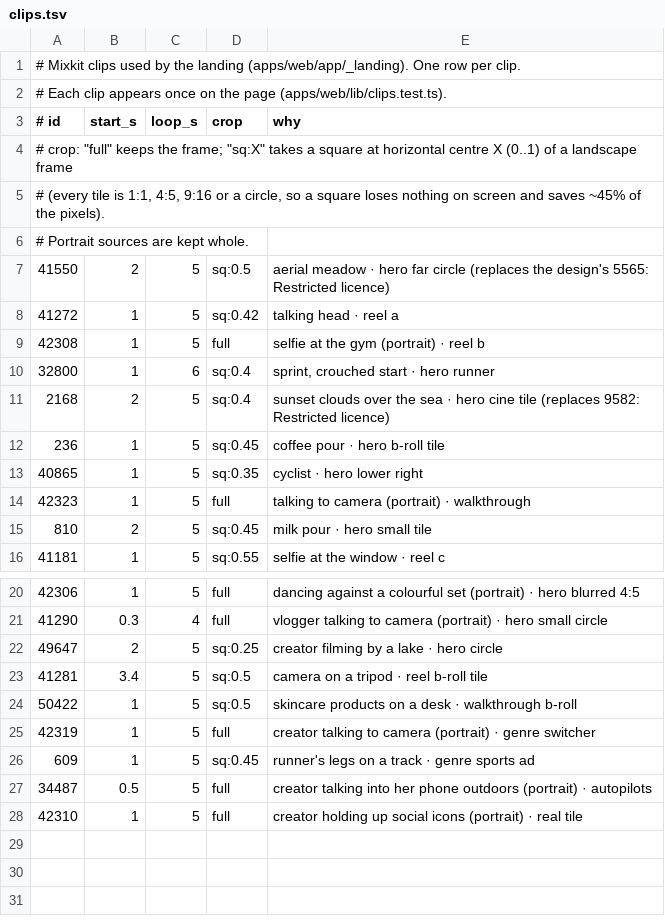
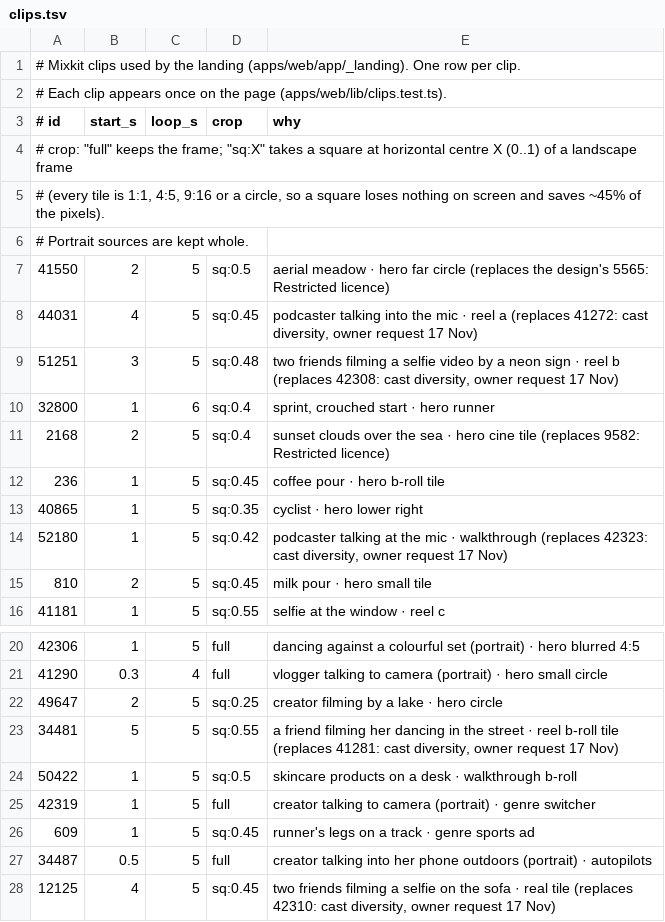
Before and after one commit to devluca999/eyecandid, a TSV file: scripts/media/clips.tsv, drawn as a sheet; only a part is shown, gaps mark what is left out.

```diff
--- a/scripts/media/clips.tsv
+++ b/scripts/media/clips.tsv
@@ -7,4 +7,4 @@
 41550	2	5	sq:0.5	aerial meadow · hero far circle (replaces the design's 5565: Restricted licence)
-41272	1	5	sq:0.42	talking head · reel a
-42308	1	5	full	selfie at the gym (portrait) · reel b
+44031	4	5	sq:0.45	podcaster talking into the mic · reel a (replaces 41272: cast diversity, owner request 17 Nov)
+51251	3	5	sq:0.48	two friends filming a selfie video by a neon sign · reel b (replaces 42308: cast diversity, owner request 17 Nov)
 32800	1	6	sq:0.4	sprint, crouched start · hero runner
@@ -13,3 +13,3 @@
 40865	1	5	sq:0.35	cyclist · hero lower right
-42323	1	5	full	talking to camera (portrait) · walkthrough
+52180	1	5	sq:0.42	podcaster talking at the mic · walkthrough (replaces 42323: cast diversity, owner request 17 Nov)
 810	2	5	sq:0.45	milk pour · hero small tile
@@ -22,3 +22,3 @@
 49647	2	5	sq:0.25	creator filming by a lake · hero circle
-41281	3.4	5	sq:0.5	camera on a tripod · reel b-roll tile
+34481	5	5	sq:0.55	a friend filming her dancing in the street · reel b-roll tile (replaces 41281: cast diversity, owner request 17 Nov)
 50422	1	5	sq:0.5	skincare products on a desk · walkthrough b-roll
@@ -27,2 +27,2 @@
 34487	0.5	5	full	creator talking into her phone outdoors (portrait) · autopilots
-42310	1	5	full	creator holding up social icons (portrait) · real tile
+12125	4	5	sq:0.45	two friends filming a selfie on the sofa · real tile (replaces 42310: cast diversity, owner request 17 Nov)
```
Also changed, not shown: 55 other files.
